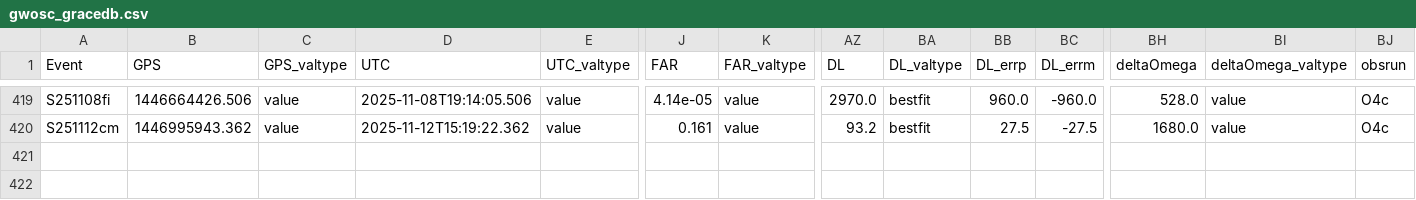
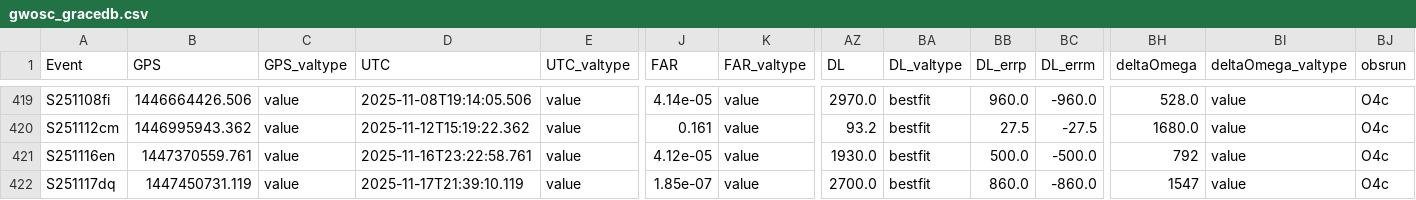
Before and after one commit to cardiffgravity/gwcat-data, a CSV file: docs/data/gwosc_gracedb.csv, drawn as a sheet; only a part is shown, gaps mark what is left out; rows hold the shown columns only; the diff names each change by its address in the sheet, - before the commit and + after, or states it on an @@ line.

```diff
--- a/docs/data/gwosc_gracedb.csv
+++ b/docs/data/gwosc_gracedb.csv
+row 421: S251116en | 1447370559.761 | value | 2025-11-16T23:22:58.761 | value | 4.12e-05 | value | 1930.0 | bestfit | 500.0 | -500.0 | 792 | value | O4c
+row 422: S251117dq | 1447450731.119 | value | 2025-11-17T21:39:10.119 | value | 1.85e-07 | value | 2700.0 | bestfit | 860.0 | -860.0 | 1547 | value | O4c
```
Also changed, not shown: 13 other files.
